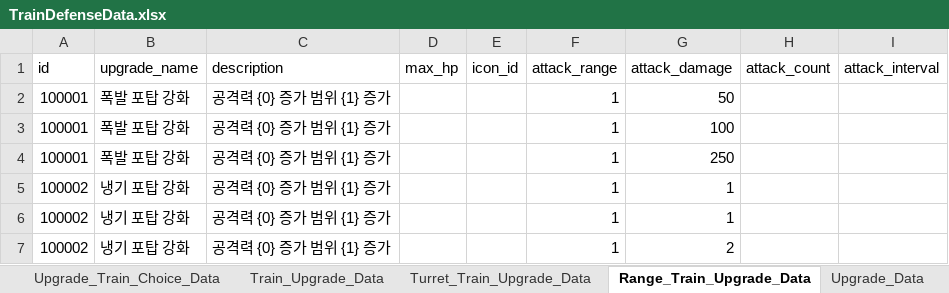
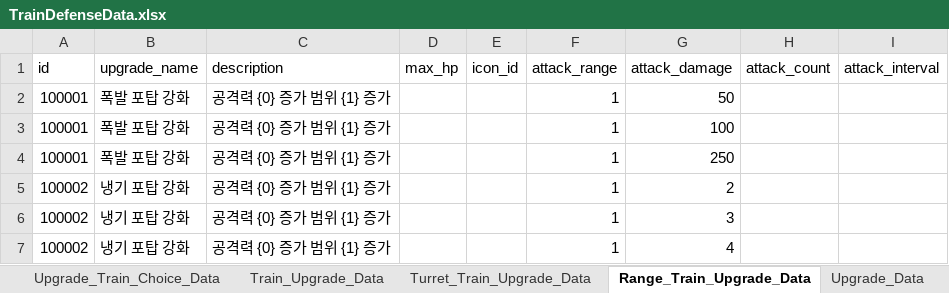
Before and after one commit to cumic06/TrainDefense, an Excel workbook: Assets/02_Resources/Data/TrainDefenseData.xlsx, sheet Range_Train_Upgrade_Data, drawn as a sheet; values as stored, in another font and other column widths than the file's, no borders; removed rows and columns are numbered as before the commit, all else as after; the diff names each change by its address in the sheet, - before the commit and + after, or states it on an @@ line.

```diff
--- a/Assets/02_Resources/Data/TrainDefenseData.xlsx (sheet Range_Train_Upgrade_Data)
+++ b/Assets/02_Resources/Data/TrainDefenseData.xlsx (sheet Range_Train_Upgrade_Data)
-row 5: 100002 | 냉기 포탑 강화 | 공격력 {0} 증가 범위 {1} 증가 |  |  | 1 | 1
-row 6: 100002 | 냉기 포탑 강화 | 공격력 {0} 증가 범위 {1} 증가 |  |  | 1 | 1
+row 6: 100002 | 냉기 포탑 강화 | 공격력 {0} 증가 범위 {1} 증가 |  |  | 1 | 3
+row 7: 100002 | 냉기 포탑 강화 | 공격력 {0} 증가 범위 {1} 증가 |  |  | 1 | 4
```
Also changed, not shown: sheet Turret_Train_Data, sheet Range_Train_Data, 4 other files.
